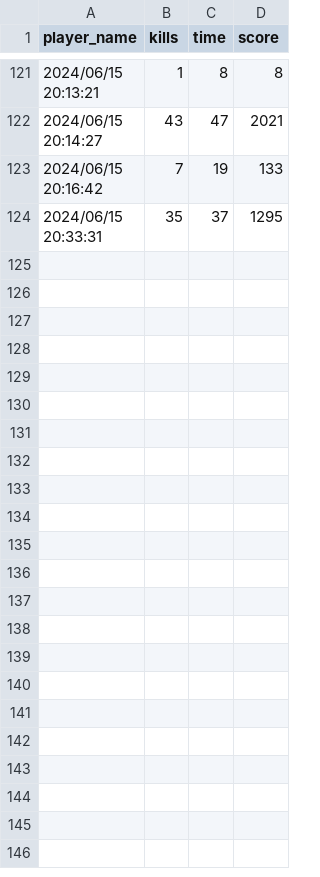
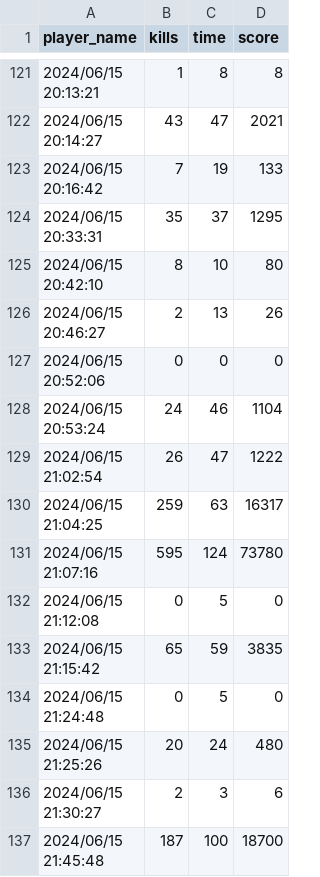
Before and after one commit to ARG-NCTU/oop-proj-survive, a CSV file: rank_data.csv, drawn as a sheet; only a part is shown, gaps mark what is left out.

```diff
--- a/rank_data.csv
+++ b/rank_data.csv
@@ -247 +247,27 @@ player_name,kills,time,score
 20:33:31",35,37,1295
+"2024/06/15
+20:42:10",8,10,80
+"2024/06/15
+20:46:27",2,13,26
+"2024/06/15
+20:52:06",0,0,0
+"2024/06/15
+20:53:24",24,46,1104
+"2024/06/15
+21:02:54",26,47,1222
+"2024/06/15
+21:04:25",259,63,16317
+"2024/06/15
+21:07:16",595,124,73780
+"2024/06/15
+21:12:08",0,5,0
+"2024/06/15
+21:15:42",65,59,3835
+"2024/06/15
+21:24:48",0,5,0
+"2024/06/15
+21:25:26",20,24,480
+"2024/06/15
+21:30:27",2,3,6
+"2024/06/15
+21:45:48",187,100,18700
```
Also changed, not shown: 5 other files.
